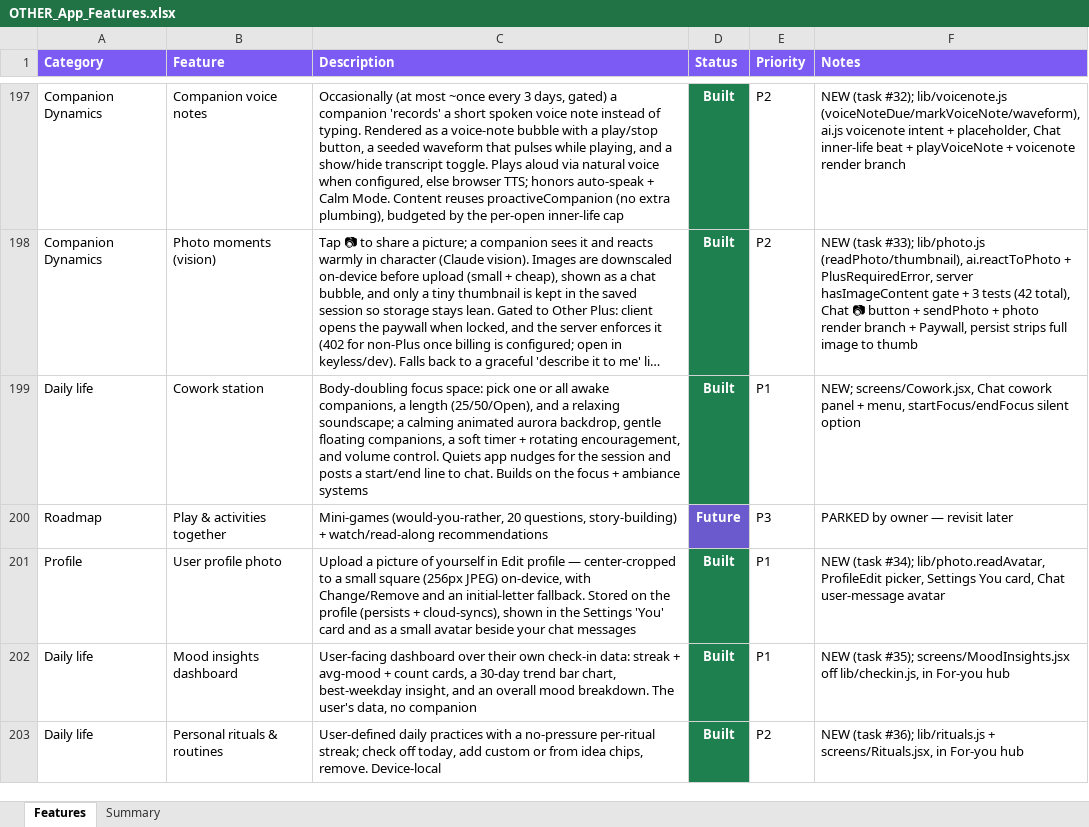
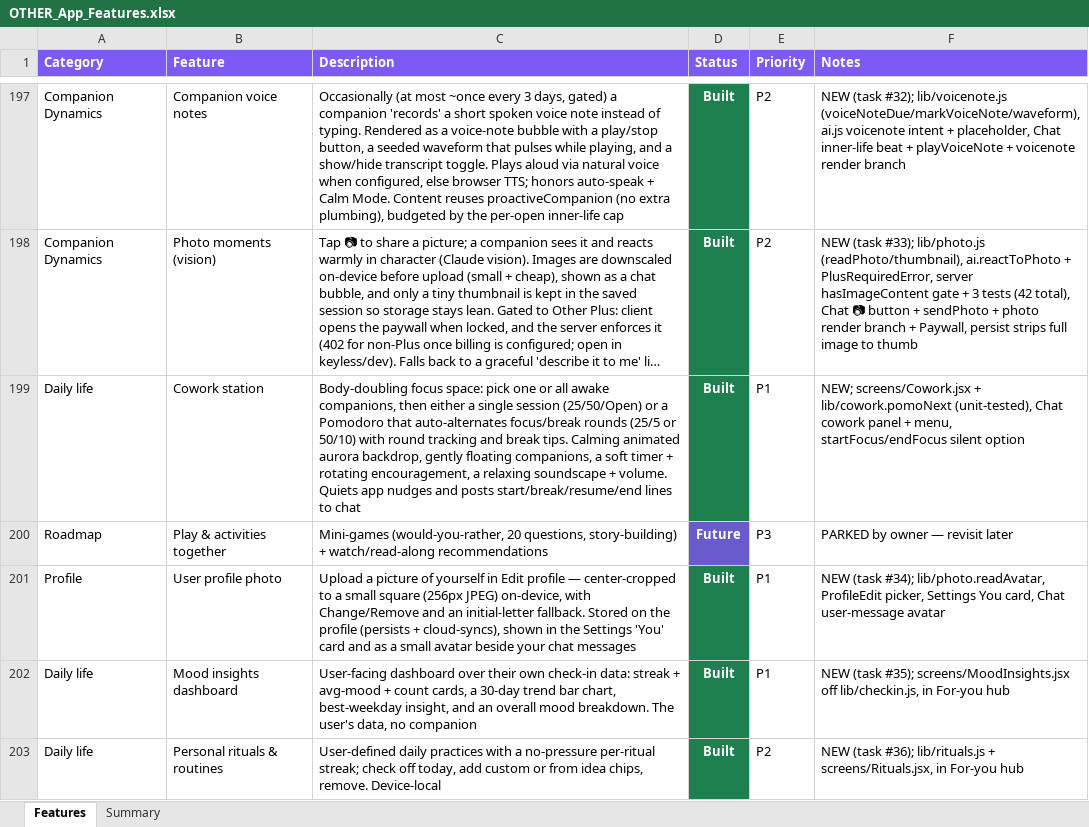
Before and after one commit to lilkkjo082004/other-app, an Excel workbook: docs/OTHER_App_Features.xlsx, sheet Features, drawn as a sheet; only a part is shown, gaps mark what is left out; long unchanged cells end in …; values as stored, in another font and other column widths than the file's, no borders; the diff names each change by its address in the sheet, - before the commit and + after, or states it on an @@ line.

```diff
--- a/docs/OTHER_App_Features.xlsx (sheet Features)
+++ b/docs/OTHER_App_Features.xlsx (sheet Features)
-C199 (Description): …awake companions, a length (25/50/Open), and a relaxing soundscape; a calming animated aurora backdrop, gentle floating companions, a soft timer + rotating encouragement, and volume control. Quiets app nudges for the session and posts a start/end line to chat. Builds on the focus + ambiance systems
+C199 (Description): …awake companions, then either a single session (25/50/Open) or a Pomodoro that auto-alternates focus/break rounds (25/5 or 50/10) with round tracking and break tips. Calming animated aurora backdrop, gently floating companions, a soft timer + rotating encouragement, a relaxing soundscape + volume. Quiets app nudges and posts start/break/resume/end lines to chat
-F199 (Notes): NEW; screens/Cowork.jsx, Chat cowork…
+F199 (Notes): NEW; screens/Cowork.jsx + lib/cowork.pomoNext (unit-tested), Chat cowork…
```
Also changed, not shown: 4 other files.
